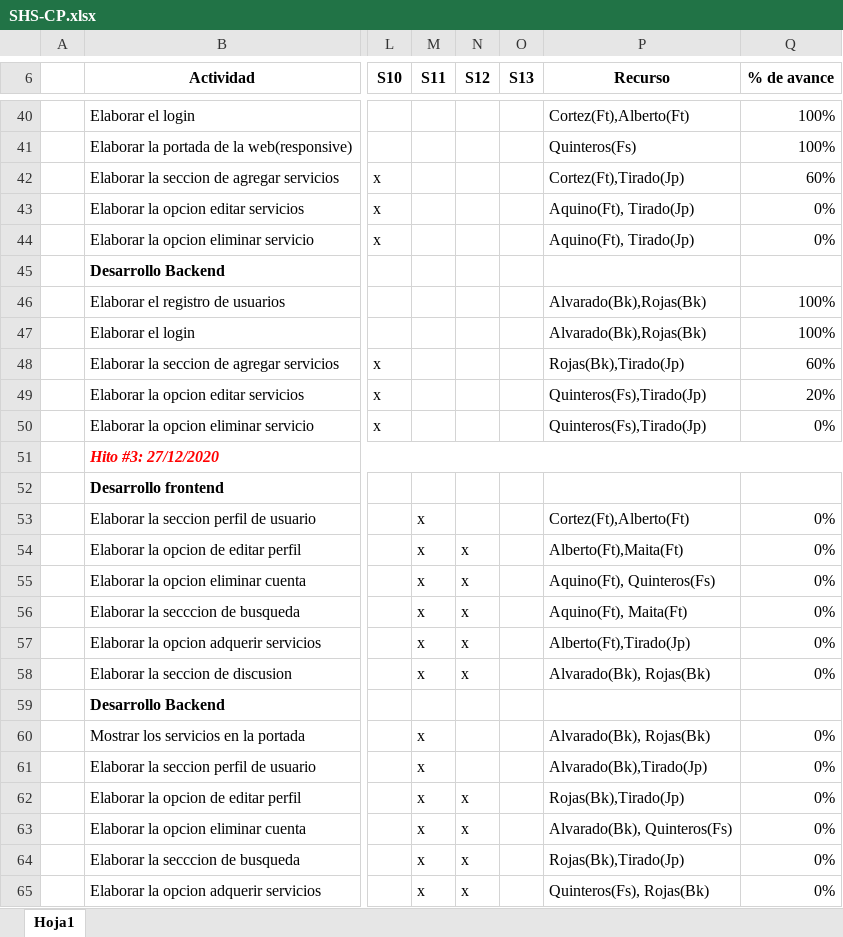
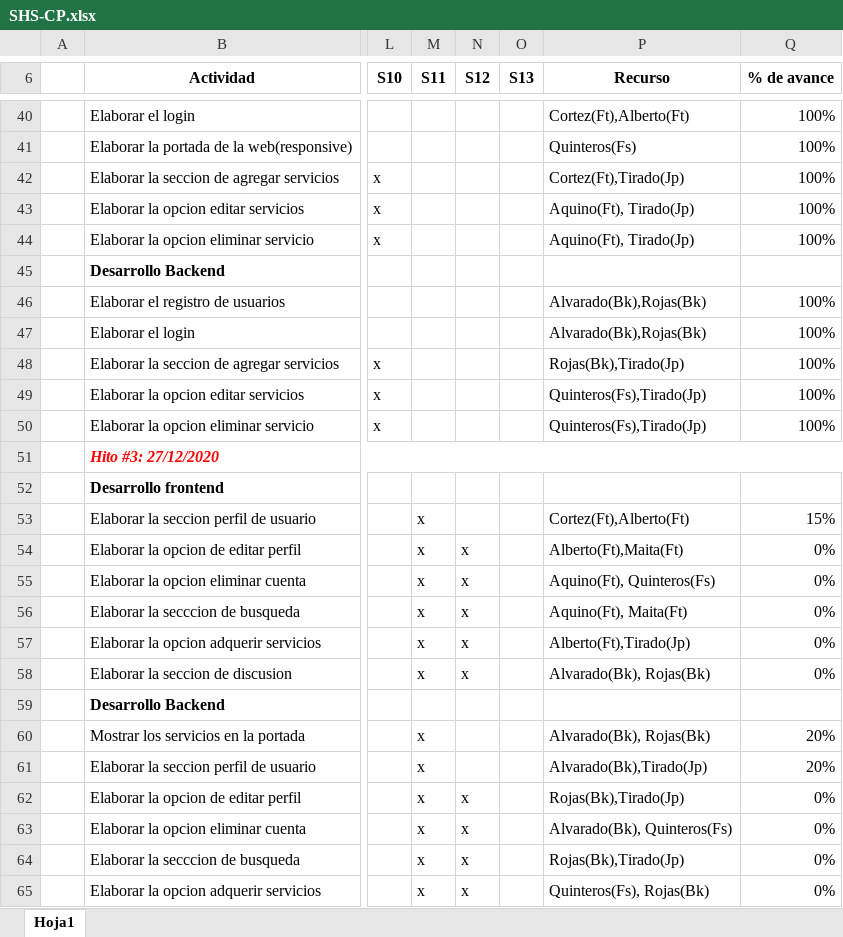
Before and after one commit to JuanJoseTJ29/Grupo6Wong, an Excel workbook: Desarrollo/SHS/Gestión/SHS-CP.xlsx, sheet Hoja1, drawn as a sheet; only a part is shown, gaps mark what is left out; values as stored, in another font and other column widths than the file's, no borders; the diff names each change by its address in the sheet, - before the commit and + after, or states it on an @@ line.

Commit message:
actualizacion CP

```diff
--- a/Desarrollo/SHS/Gestión/SHS-CP.xlsx (sheet Hoja1)
+++ b/Desarrollo/SHS/Gestión/SHS-CP.xlsx (sheet Hoja1)
-Q42 (% de avance): 60%
+Q42 (% de avance): 100%
-Q43:Q44 (% de avance): 0%
+Q43:Q44 (% de avance): 100%
-Q48 (% de avance): 60%
+Q48 (% de avance): 100%
-Q49 (% de avance): 20%
+Q49 (% de avance): 100%
-Q50 (% de avance): 0%
+Q50 (% de avance): 100%
-Q53 (% de avance): 0%
+Q53 (% de avance): 15%
-Q60:Q61 (% de avance): 0%
+Q60:Q61 (% de avance): 20%
```
